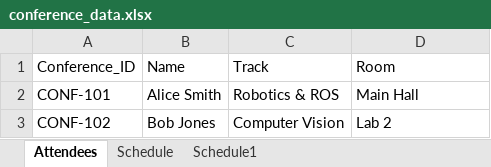
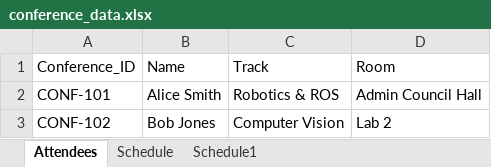
Before and after one commit to RJM-25/AstraWebApp, an Excel workbook: conference_data.xlsx, sheet Attendees, drawn as a sheet; values as stored, in another font and other column widths than the file's, no borders; the diff names each change by its address in the sheet, - before the commit and + after, or states it on an @@ line.

```diff
--- a/conference_data.xlsx (sheet Attendees)
+++ b/conference_data.xlsx (sheet Attendees)
-D2 (Room): Main Hall
+D2 (Room): Admin Council Hall
```
Also changed, not shown: sheet Schedule, 1 other file.
